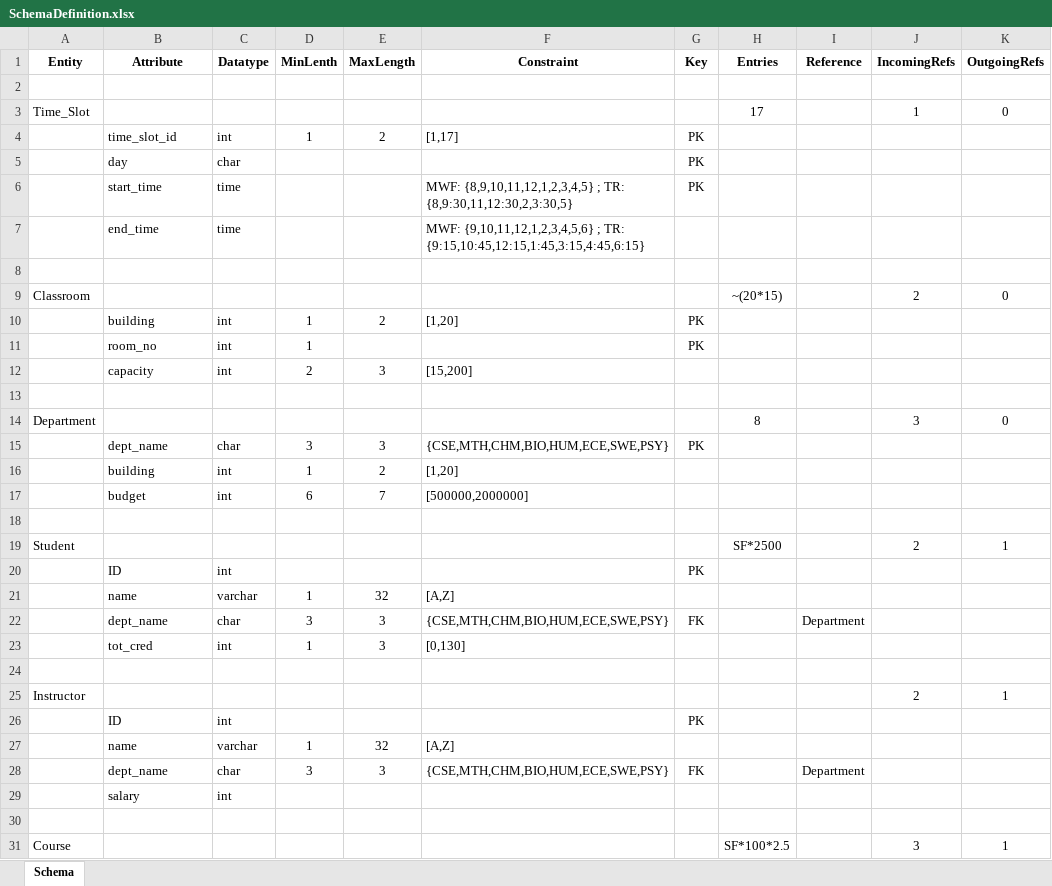
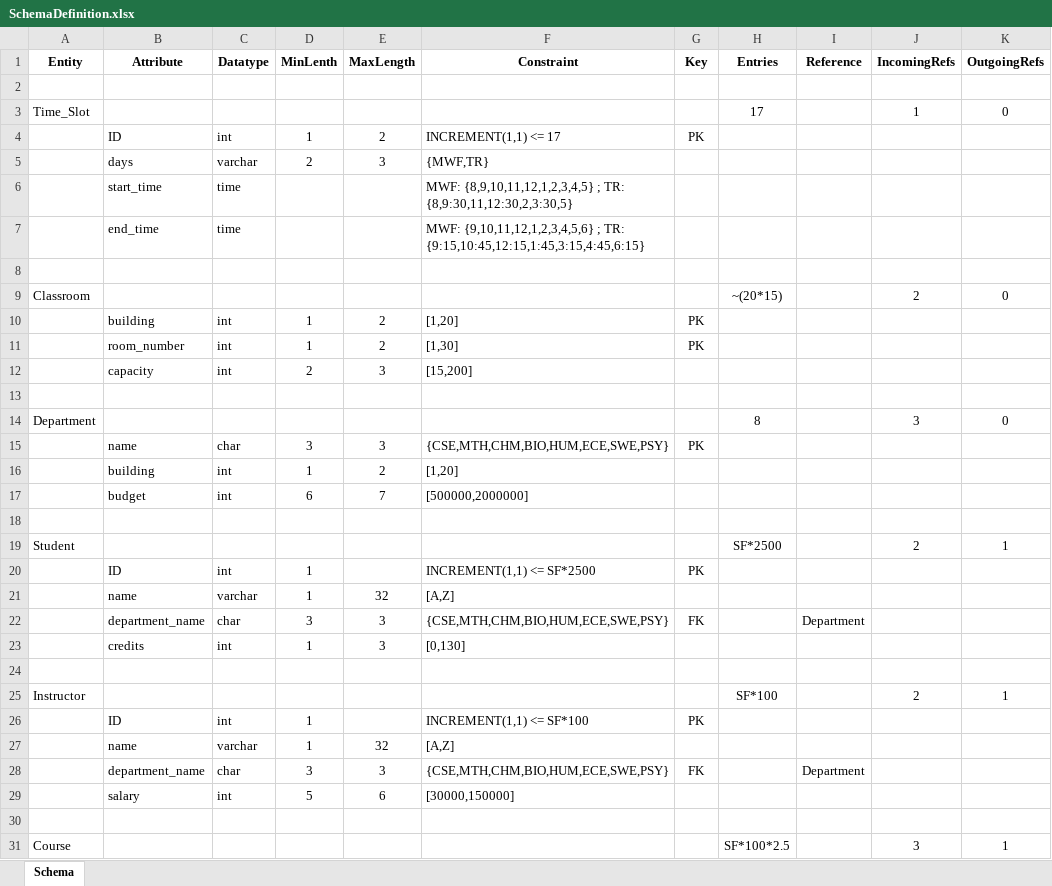
Before and after one commit to Mithradatha/UniversityDB, an Excel workbook: SchemaDefinition.xlsx, sheet Schema, drawn as a sheet; only a part is shown; values as stored, in another font and other column widths than the file's, no borders; removed rows and columns are numbered as before the commit, all else as after; the diff covers the shown part only; the diff names each change by its address in the sheet, - before the commit and + after, or states it on an @@ line.

Commit message:
Updated: SchemaDefinition; Added: SchemaDiagram (png/pdf)

```diff
--- a/SchemaDefinition.xlsx (sheet Schema)
+++ b/SchemaDefinition.xlsx (sheet Schema)
-B4 (Attribute): time_slot_id
+B4 (Attribute): ID
-F4 (Constraint): [1,17]
+F4 (Constraint): INCREMENT(1,1) <= 17
-row 5:  | day | char |  |  |  | PK
+row 5:  | days | varchar | 2 | 3 | {MWF,TR}
-G6 (Key): PK
+G6 (Key): (empty)
-B11 (Attribute): room_no
+B11 (Attribute): room_number
-E11 (MaxLength): (empty)
+E11 (MaxLength): 2
-F11 (Constraint): (empty)
+F11 (Constraint): [1,30]
-B15 (Attribute): dept_name
+B15 (Attribute): name
-D20 (MinLenth): (empty)
+D20 (MinLenth): 1
-F20 (Constraint): (empty)
+F20 (Constraint): INCREMENT(1,1) <= SF*2500
-B22 (Attribute): dept_name
+B22 (Attribute): department_name
-B23 (Attribute): tot_cred
+B23 (Attribute): credits
-H25 (Entries): (empty)
+H25 (Entries): SF*100
-D26 (MinLenth): (empty)
+D26 (MinLenth): 1
-F26 (Constraint): (empty)
+F26 (Constraint): INCREMENT(1,1) <= SF*100
-B28 (Attribute): dept_name
+B28 (Attribute): department_name
-row 29:  | salary | int
+row 29:  | salary | int | 5 | 6 | [30000,150000]
```
Also changed, not shown: 9 added rows, 9 removed rows and 16 edited cells elsewhere in this sheet, 2 other files.
